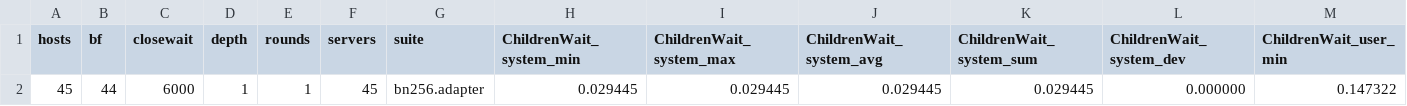
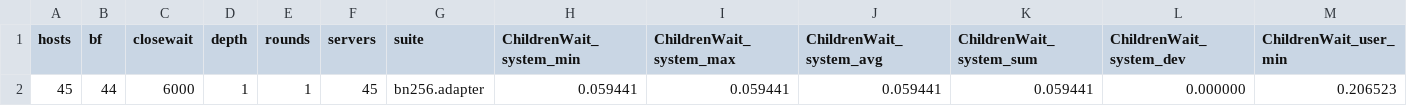
Before and after one commit to dedis/student_19_nylechain, a CSV file: simulation/test_data/service.csv, drawn as a sheet; only a part is shown; removed rows and columns are numbered as before the commit, all else as after; rows hold the shown columns only; the diff names each change by its address in the sheet, - before the commit and + after, or states it on an @@ line.

```diff
--- a/simulation/test_data/service.csv
+++ b/simulation/test_data/service.csv
-row 2: 45 | 44 | 6000 | 1 | 1 | 45 | bn256.adapter | 0.029445 | 0.029445 | 0.029445 | 0.029445 | 0.000000 | 0.147322
+row 2: 45 | 44 | 6000 | 1 | 1 | 45 | bn256.adapter | 0.059441 | 0.059441 | 0.059441 | 0.059441 | 0.000000 | 0.206523
```
Also changed, not shown: 2 other files.
